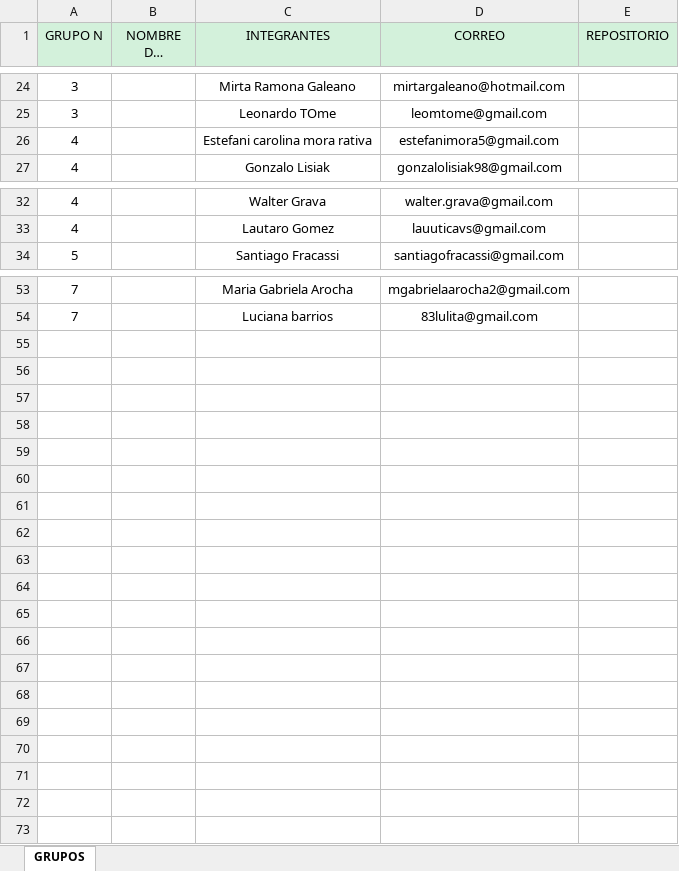
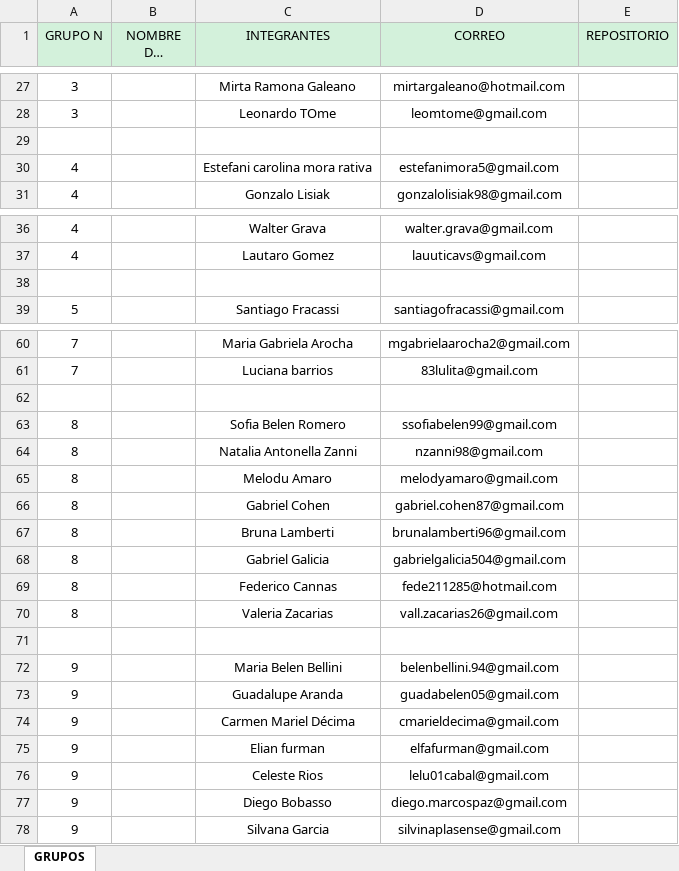
Before and after one commit to DevJumpProf/comision23570, an Excel workbook: Grupos del proyecto integrador - Curso Node JS (23570).xlsx, sheet GRUPOS, drawn as a sheet; only a part is shown, gaps mark what is left out; long unchanged cells end in …; values as stored, in another font and other column widths than the file's, no borders; the diff covers the shown part only; the diff names each change by its address in the sheet, - before the commit and + after, or states it on an @@ line.

Commit message:
grupos

```diff
--- a/Grupos del proyecto integrador - Curso Node JS (23570).xlsx (sheet GRUPOS)
+++ b/Grupos del proyecto integrador - Curso Node JS (23570).xlsx (sheet GRUPOS)
+row 29: (empty)
+row 38: (empty)
+row 62: (empty)
+row 63: 8 |  | Sofia Belen Romero | ssofiabelen99@gmail.com
+row 64: 8 |  | Natalia Antonella Zanni | nzanni98@gmail.com
+row 65: 8 |  | Melodu Amaro | melodyamaro@gmail.com
+row 66: 8 |  | Gabriel Cohen | gabriel.cohen87@gmail.com
+row 67: 8 |  | Bruna Lamberti | brunalamberti96@gmail.com
+row 68: 8 |  | Gabriel Galicia | gabrielgalicia504@gmail.com
+row 69: 8 |  | Federico Cannas | fede211285@hotmail.com
+row 70: 8 |  | Valeria Zacarias | vall.zacarias26@gmail.com
+row 71: (empty)
+row 72: 9 |  | Maria Belen Bellini | belenbellini.94@gmail.com
+row 73: 9 |  | Guadalupe Aranda | guadabelen05@gmail.com
+row 74: 9 |  | Carmen Mariel Décima | cmarieldecima@gmail.com
+row 75: 9 |  | Elian furman | elfafurman@gmail.com
+row 76: 9 |  | Celeste Rios | lelu01cabal@gmail.com
+row 77: 9 |  | Diego Bobasso | diego.marcospaz@gmail.com
+row 78: 9 |  | Silvana Garcia | silvinaplasense@gmail.com
```
Also changed, not shown: 5 added rows elsewhere in this sheet.
